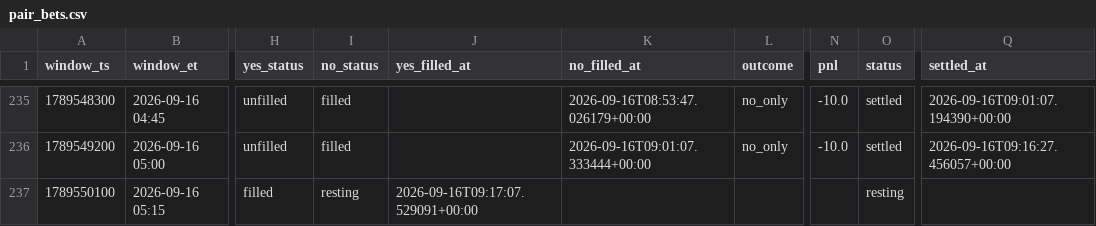
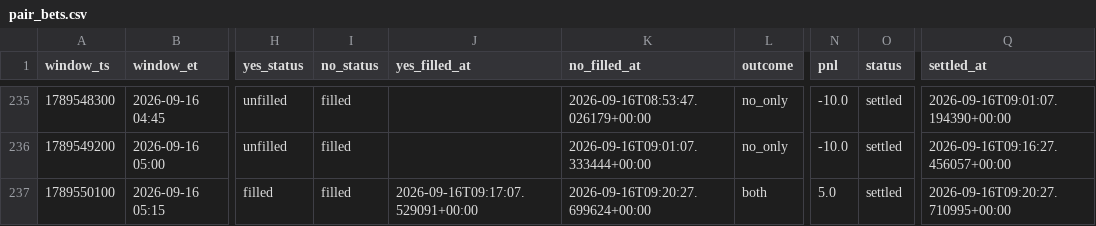
Before and after one commit to Astanwa/kalshi-pair-tape, a CSV file: data/pair_bets.csv, drawn as a sheet; only a part is shown, gaps mark what is left out; the diff names each change by its address in the sheet, - before the commit and + after, or states it on an @@ line.

```diff
--- a/data/pair_bets.csv
+++ b/data/pair_bets.csv
-I237 (no_status): resting
+I237 (no_status): filled
-K237 (no_filled_at): (empty)
+K237 (no_filled_at): 2026-09-16T09:20:27.699624+00:00
-L237 (outcome): (empty)
+L237 (outcome): both
-N237 (pnl): (empty)
+N237 (pnl): 5.0
-O237 (status): resting
+O237 (status): settled
-Q237 (settled_at): (empty)
+Q237 (settled_at): 2026-09-16T09:20:27.710995+00:00
```
Also changed, not shown: data/quotes.csv, 2 other files.
